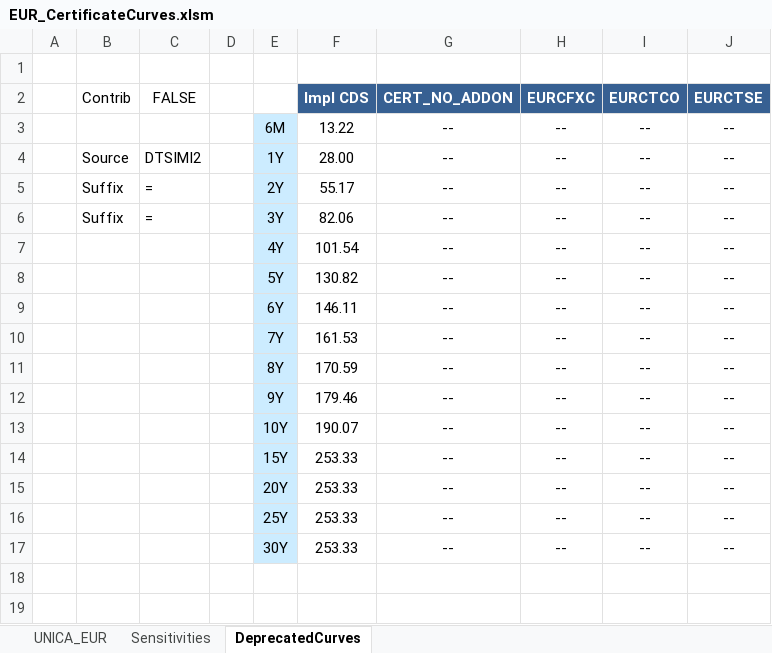
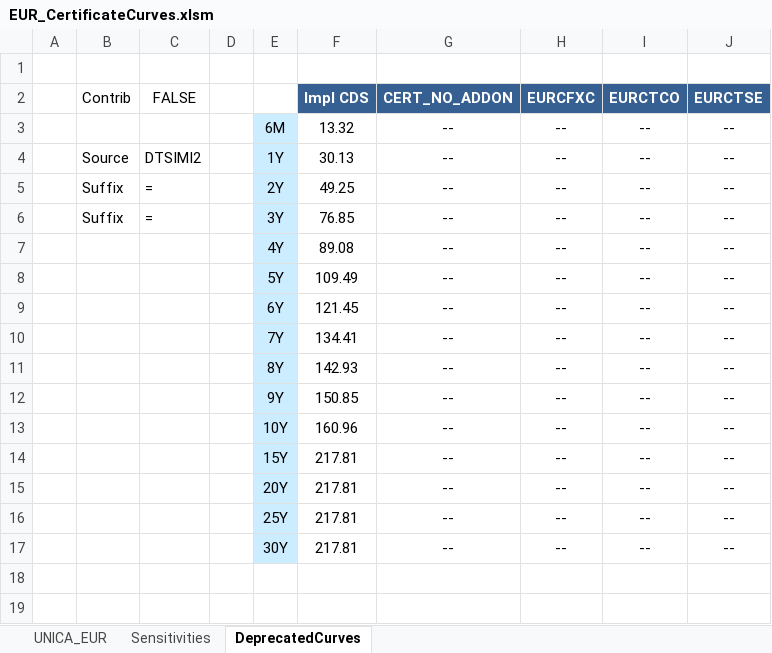
Before and after one commit to NicholasBertocchi/QuantStructuring, an Excel workbook: MartinaCertUNICA/EUR_CertificateCurves.xlsm, sheet DeprecatedCurves, drawn as a sheet; only a part is shown; values as stored, in another font and other column widths than the file's, no borders; the diff names each change by its address in the sheet, - before the commit and + after, or states it on an @@ line.

```diff
--- a/MartinaCertUNICA/EUR_CertificateCurves.xlsm (sheet DeprecatedCurves)
+++ b/MartinaCertUNICA/EUR_CertificateCurves.xlsm (sheet DeprecatedCurves)
-F3 (Impl CDS): 13.22
+F3 (Impl CDS): 13.32
-F4 (Impl CDS): 28.00
+F4 (Impl CDS): 30.13
-F5 (Impl CDS): 55.17
+F5 (Impl CDS): 49.25
-F6 (Impl CDS): 82.06
+F6 (Impl CDS): 76.85
-F7 (Impl CDS): 101.54
+F7 (Impl CDS): 89.08
-F8 (Impl CDS): 130.82
+F8 (Impl CDS): 109.49
-F9 (Impl CDS): 146.11
+F9 (Impl CDS): 121.45
-F10 (Impl CDS): 161.53
+F10 (Impl CDS): 134.41
-F11 (Impl CDS): 170.59
+F11 (Impl CDS): 142.93
-F12 (Impl CDS): 179.46
+F12 (Impl CDS): 150.85
-F13 (Impl CDS): 190.07
+F13 (Impl CDS): 160.96
-F14:F17 (Impl CDS): 253.33
+F14:F17 (Impl CDS): 217.81
```
Also changed, not shown: sheet UNICA_EUR, hidden cells, 40 other files.
